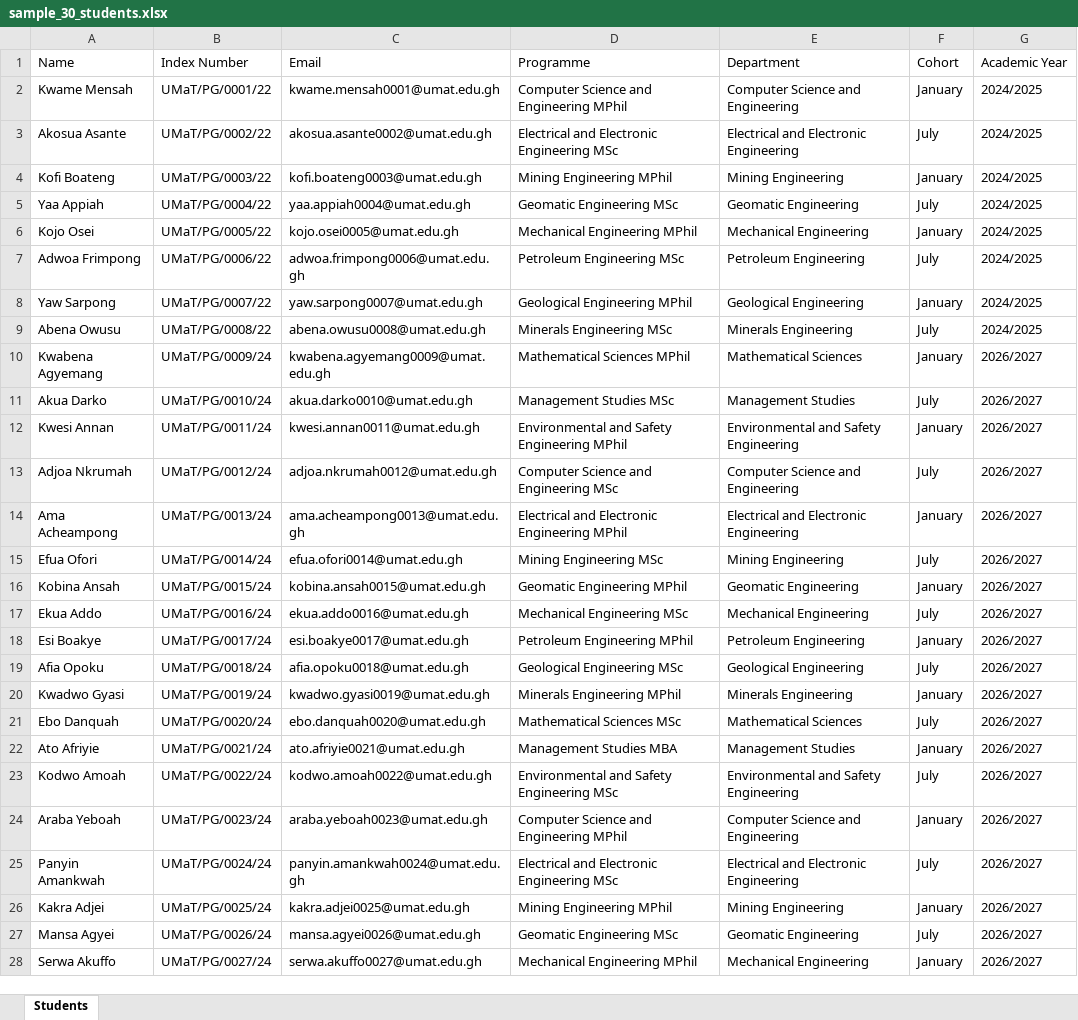
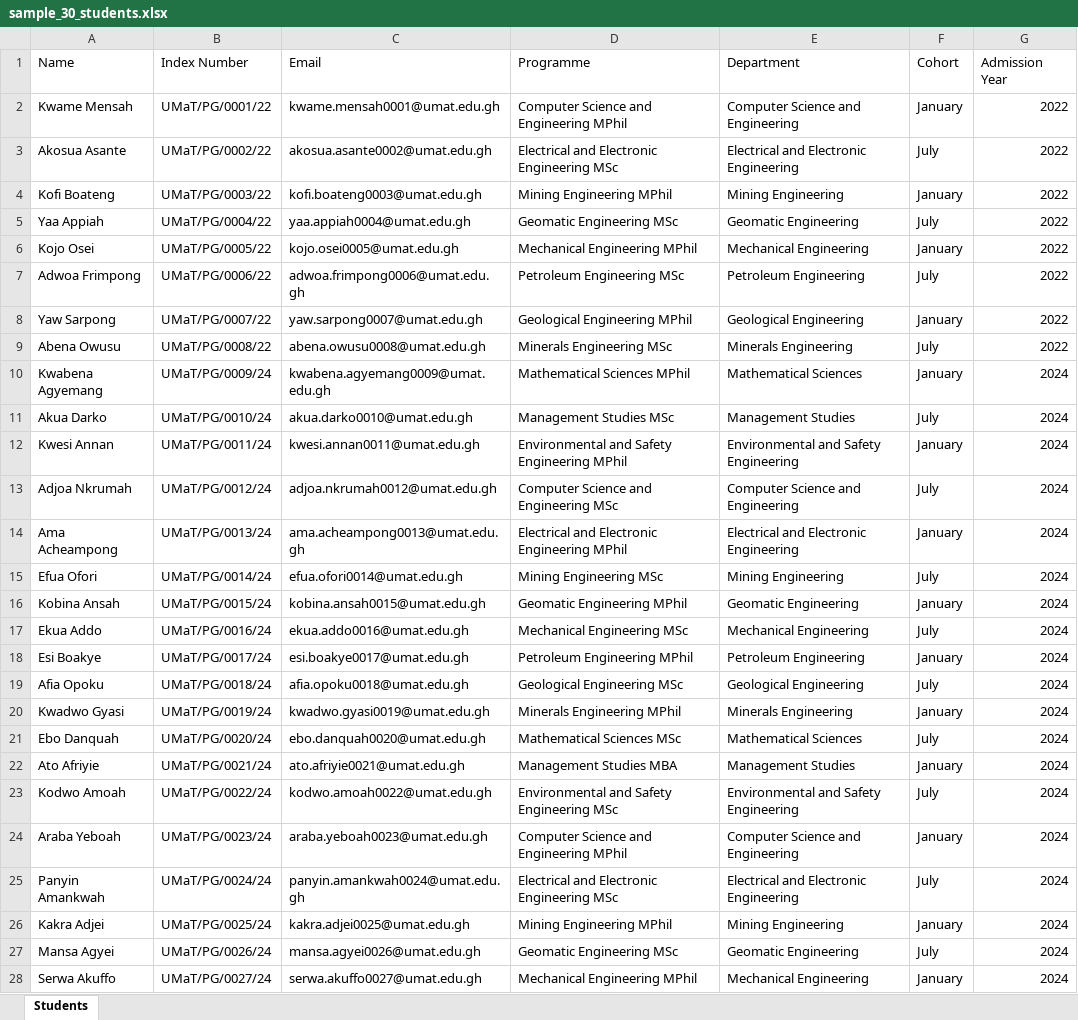
Before and after one commit to JayeBlack/UPASS, an Excel workbook: backend/excel-files/sample_30_students.xlsx, sheet Students, drawn as a sheet; only a part is shown; values as stored, in another font and other column widths than the file's, no borders; the diff covers the shown part only; the diff names each change by its address in the sheet, - before the commit and + after, or states it on an @@ line.

Commit message:
fix: sample Excel files and admission_year parsing for bulk upload

```diff
--- a/backend/excel-files/sample_30_students.xlsx (sheet Students)
+++ b/backend/excel-files/sample_30_students.xlsx (sheet Students)
-G1: Academic Year
+G1: Admission Year
-G2:G9 (Admission Year): 2024/2025
+G2:G9 (Admission Year): 2022
-G10:G28 (Admission Year): 2026/2027
+G10:G28 (Admission Year): 2024
```
Also changed, not shown: 3 edited cells elsewhere in this sheet, backend/excel-files/sample_10_users.xlsx, 3 other files.
